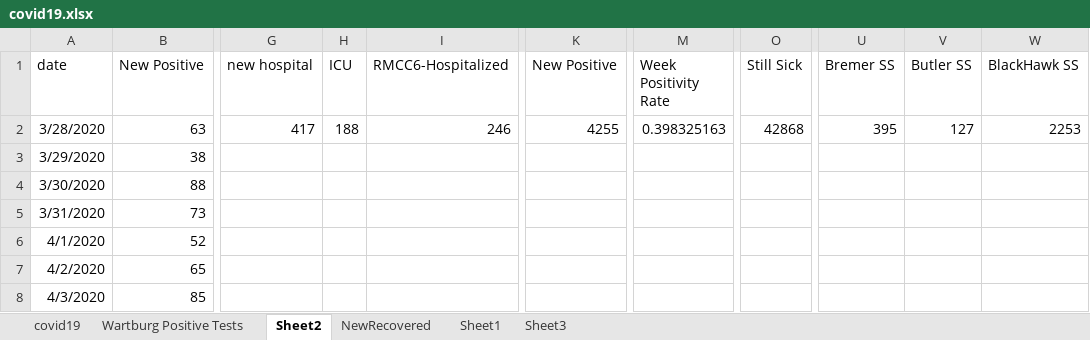
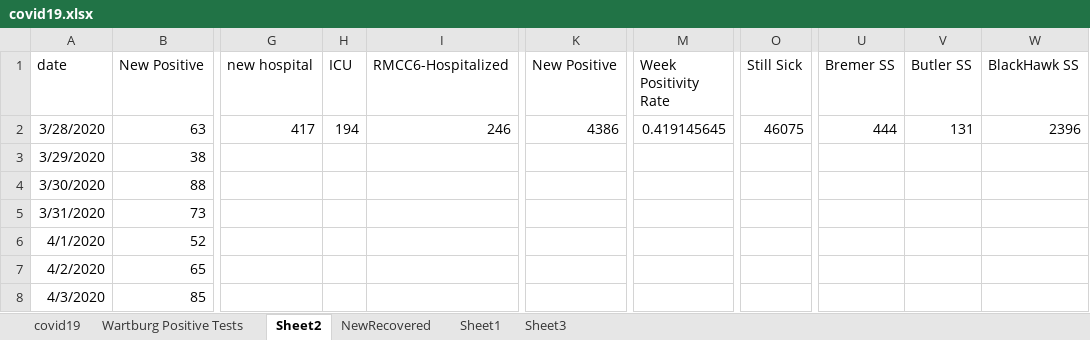
Before and after one commit to mbirgen/COVID19, an Excel workbook: covid19.xlsx, sheet Sheet2, drawn as a sheet; only a part is shown, gaps mark what is left out; values as stored, in another font and other column widths than the file's, no borders; the diff names each change by its address in the sheet, - before the commit and + after, or states it on an @@ line.

```diff
--- a/covid19.xlsx (sheet Sheet2)
+++ b/covid19.xlsx (sheet Sheet2)
-H2 (ICU): 188
+H2 (ICU): 194
-K2 (New Positive): 4255
+K2 (New Positive): 4386
-M2 (Week Positivity Rate): 0.398325163
+M2 (Week Positivity Rate): 0.419145645
-O2 (Still Sick): 42868
+O2 (Still Sick): 46075
-U2 (Bremer SS): 395
+U2 (Bremer SS): 444
-V2 (Butler SS): 127
+V2 (Butler SS): 131
-W2 (BlackHawk SS): 2253
+W2 (BlackHawk SS): 2396
```
Also changed, not shown: sheet covid19, 15 other files.
